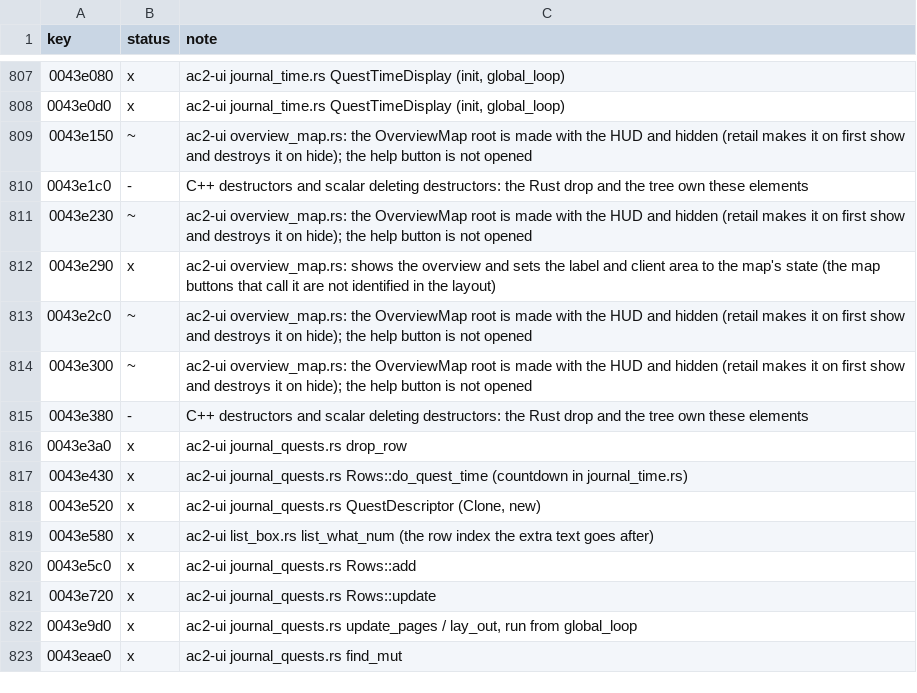
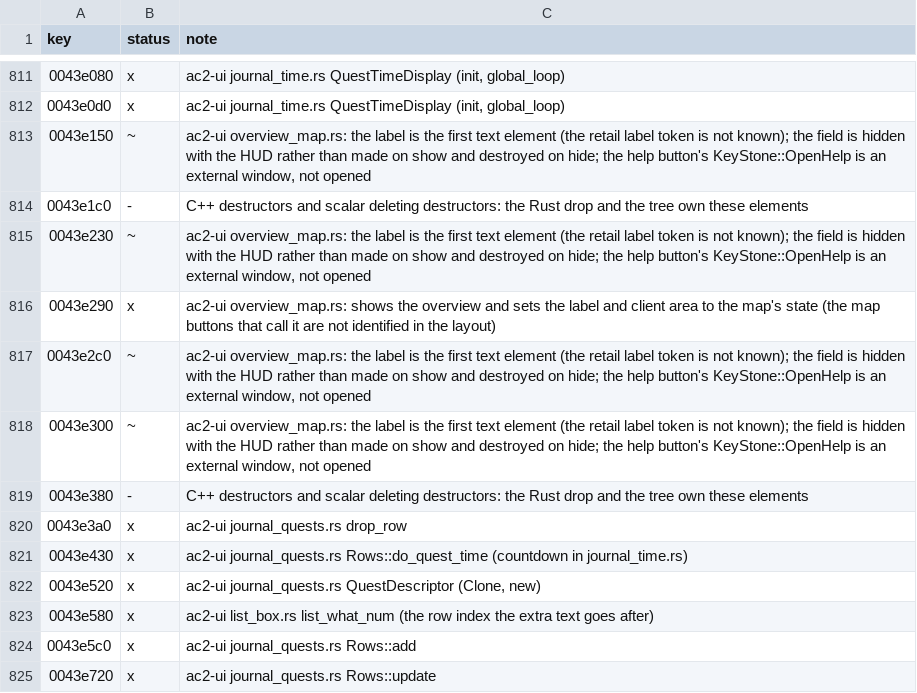
Before and after one commit to CrimsonMage/AC2_Rusted, a TSV file: docs/retail-catalog/marks.tsv, drawn as a sheet; only a part is shown, gaps mark what is left out; the shorter side is filled out with more unchanged rows; the diff covers the shown part only.

Commit message:
ac2-ui: catalog closes for the mini fellow, vitals, skill and inventory toggles
gmMiniFellowUI: the panel's location saves and applies through the window location
mechanism (test the_mini_panel_saves_its_location_and_takes_it_back_on_load).
gmVitalsUI: the tooltips follow the numbers and the hero status (already tested).
gmSkillUI and gmInventoryUI: their toolbar toggles and close (view and paper doll
tests); the help buttons open KeyStone, an external window, and are not opened.
gmOverviewMapUI: the label token and the create-on-show lifecycle stay partial.

```diff
--- a/docs/retail-catalog/marks.tsv
+++ b/docs/retail-catalog/marks.tsv
@@ -808,8 +812,8 @@ key	status	note
 0043e0d0	x	ac2-ui journal_time.rs QuestTimeDisplay (init, global_loop)
-0043e150	~	ac2-ui overview_map.rs: the OverviewMap root is made with the HUD and hidden (retail makes it on first show and destroys it on hide); the help button is not opened
+0043e150	~	ac2-ui overview_map.rs: the label is the first text element (the retail label token is not known); the field is hidden with the HUD rather than made on show and destroyed on hide; the help button's KeyStone::OpenHelp is an external window, not opened
 0043e1c0	-	C++ destructors and scalar deleting destructors: the Rust drop and the tree own these elements
-0043e230	~	ac2-ui overview_map.rs: the OverviewMap root is made with the HUD and hidden (retail makes it on first show and destroys it on hide); the help button is not opened
+0043e230	~	ac2-ui overview_map.rs: the label is the first text element (the retail label token is not known); the field is hidden with the HUD rather than made on show and destroyed on hide; the help button's KeyStone::OpenHelp is an external window, not opened
 0043e290	x	ac2-ui overview_map.rs: shows the overview and sets the label and client area to the map's state (the map buttons that call it are not identified in the layout)
-0043e2c0	~	ac2-ui overview_map.rs: the OverviewMap root is made with the HUD and hidden (retail makes it on first show and destroys it on hide); the help button is not opened
-0043e300	~	ac2-ui overview_map.rs: the OverviewMap root is made with the HUD and hidden (retail makes it on first show and destroys it on hide); the help button is not opened
+0043e2c0	~	ac2-ui overview_map.rs: the label is the first text element (the retail label token is not known); the field is hidden with the HUD rather than made on show and destroyed on hide; the help button's KeyStone::OpenHelp is an external window, not opened
+0043e300	~	ac2-ui overview_map.rs: the label is the first text element (the retail label token is not known); the field is hidden with the HUD rather than made on show and destroyed on hide; the help button's KeyStone::OpenHelp is an external window, not opened
 0043e380	-	C++ destructors and scalar deleting destructors: the Rust drop and the tree own these elements
```
Also changed, not shown: 4 added rows and 16 edited cells elsewhere in this file, 4 other files.
